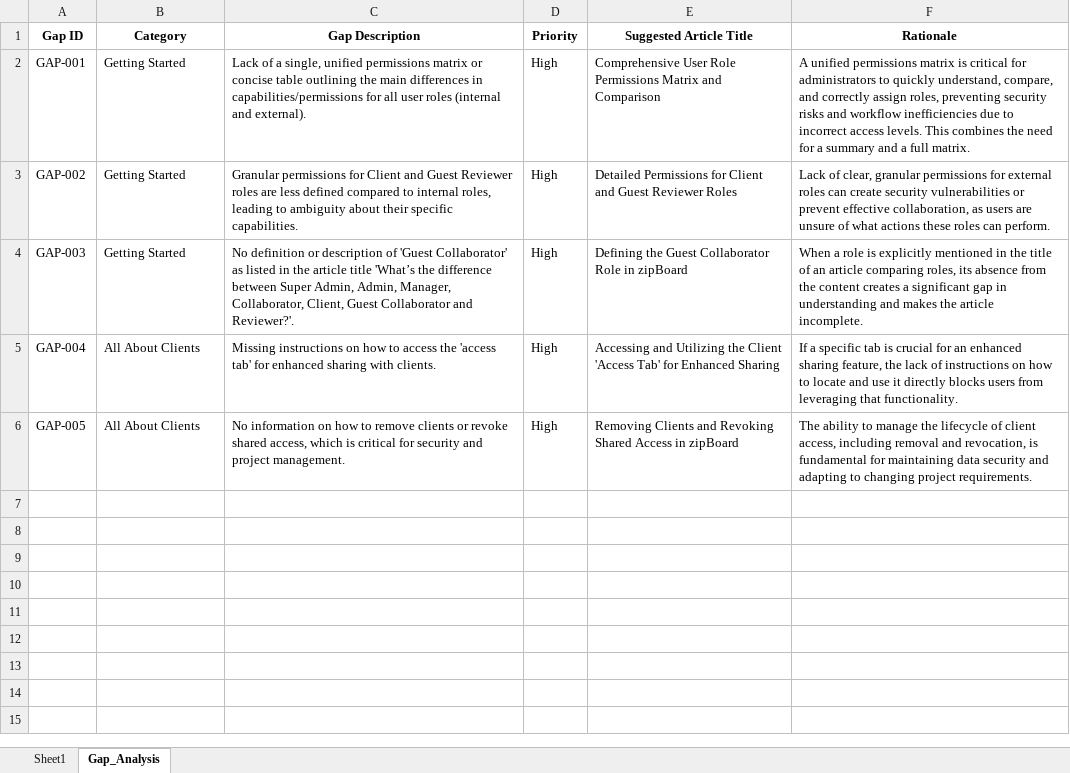
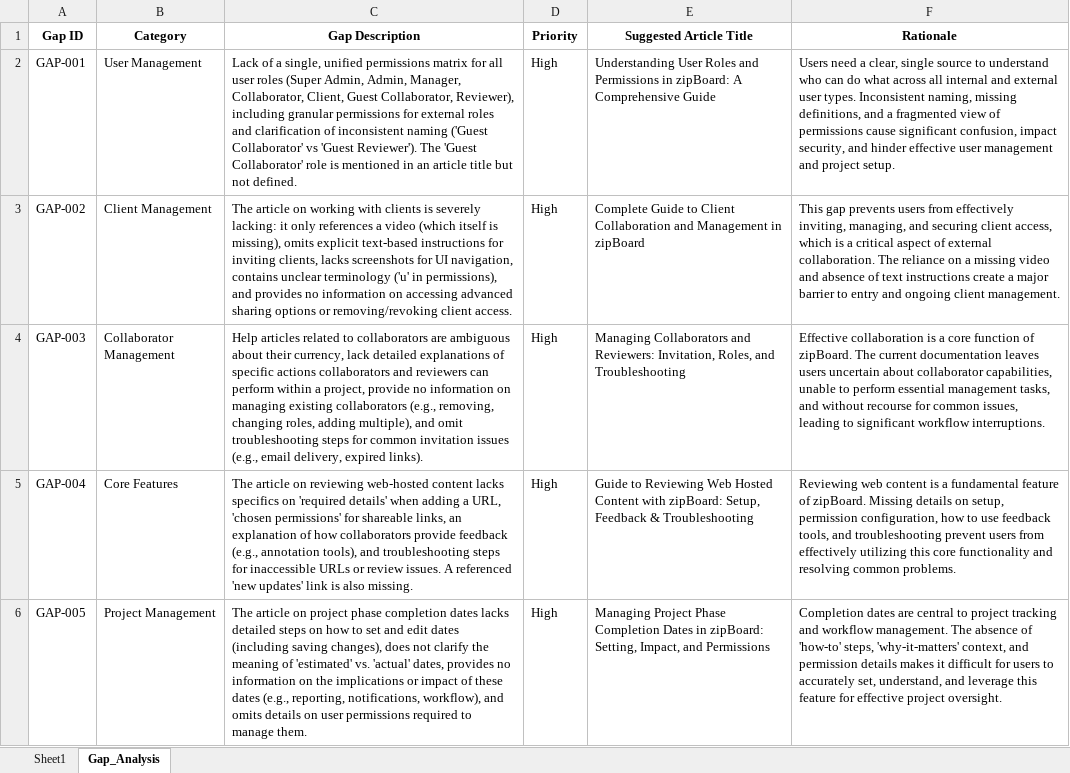
Before and after one commit to adityadewan22-hub/zipboard, an Excel workbook: zipboard_help_articles.xlsx, sheet Gap_Analysis, drawn as a sheet; values as stored, in another font and other column widths than the file's, no borders; the diff names each change by its address in the sheet, - before the commit and + after, or states it on an @@ line.

```diff
--- a/zipboard_help_articles.xlsx (sheet Gap_Analysis)
+++ b/zipboard_help_articles.xlsx (sheet Gap_Analysis)
-B2 (Category): Getting Started
+B2 (Category): User Management
-C2 (Gap Description): …permissions matrix or concise table outlining the main differences in capabilities/permissions for all user roles (internal and external).
+C2 (Gap Description): …permissions matrix for all user roles (Super Admin, Admin, Manager, Collaborator, Client, Guest Collaborator, Reviewer), including granular permissions for external roles and clarification of inconsistent naming ('Guest Collaborator' vs 'Guest Reviewer'). The 'Guest Collaborator' role is mentioned in an article title but not defined.
-E2 (Suggested Article Title): Comprehensive User Role Permissions Matrix and Comparison
+E2 (Suggested Article Title): Understanding User Roles and Permissions in zipBoard: A Comprehensive Guide
-F2 (Rationale): A unified permissions matrix is critical for administrators to quickly understand, compare, and correctly assign roles, preventing security risks and workflow inefficiencies due to incorrect access levels. This combines the need for a summary and a full matrix.
+F2 (Rationale): Users need a clear, single source to understand who can do what across all internal and external user types. Inconsistent naming, missing definitions, and a fragmented view of permissions cause significant confusion, impact security, and hinder effective user management and project setup.
-B3 (Category): Getting Started
+B3 (Category): Client Management
-C3 (Gap Description): Granular permissions for Client and Guest Reviewer roles are less defined compared to internal roles, leading to ambiguity about their specific capabilities.
+C3 (Gap Description): The article on working with clients is severely lacking: it only references a video (which itself is missing), omits explicit text-based instructions for inviting clients, lacks screenshots for UI navigation, contains unclear terminology ('u' in permissions), and provides no information on accessing advanced sharing options or removing/revoking client access.
-E3 (Suggested Article Title): Detailed Permissions for Client and Guest Reviewer Roles
+E3 (Suggested Article Title): Complete Guide to Client Collaboration and Management in zipBoard
-F3 (Rationale): Lack of clear, granular permissions for external roles can create security vulnerabilities or prevent effective collaboration, as users are unsure of what actions these roles can perform.
+F3 (Rationale): This gap prevents users from effectively inviting, managing, and securing client access, which is a critical aspect of external collaboration. The reliance on a missing video and absence of text instructions create a major barrier to entry and ongoing client management.
-B4 (Category): Getting Started
+B4 (Category): Collaborator Management
-C4 (Gap Description): No definition or description of 'Guest Collaborator' as listed in the article title 'What’s the difference between Super Admin, Admin, Manager, Collaborator, Client, Guest Collaborator and Reviewer?'.
+C4 (Gap Description): Help articles related to collaborators are ambiguous about their currency, lack detailed explanations of specific actions collaborators and reviewers can perform within a project, provide no information on managing existing collaborators (e.g., removing, changing roles, adding multiple), and omit troubleshooting steps for common invitation issues (e.g., email delivery, expired links).
-E4 (Suggested Article Title): Defining the Guest Collaborator Role in zipBoard
+E4 (Suggested Article Title): Managing Collaborators and Reviewers: Invitation, Roles, and Troubleshooting
-F4 (Rationale): When a role is explicitly mentioned in the title of an article comparing roles, its absence from the content creates a significant gap in understanding and makes the article incomplete.
+F4 (Rationale): Effective collaboration is a core function of zipBoard. The current documentation leaves users uncertain about collaborator capabilities, unable to perform essential management tasks, and without recourse for common issues, leading to significant workflow interruptions.
-B5 (Category): All About Clients
+B5 (Category): Core Features
-C5 (Gap Description): Missing instructions on how to access the 'access tab' for enhanced sharing with clients.
+C5 (Gap Description): The article on reviewing web-hosted content lacks specifics on 'required details' when adding a URL, 'chosen permissions' for shareable links, an explanation of how collaborators provide feedback (e.g., annotation tools), and troubleshooting steps for inaccessible URLs or review issues. A referenced 'new updates' link is also missing.
-E5 (Suggested Article Title): Accessing and Utilizing the Client 'Access Tab' for Enhanced Sharing
+E5 (Suggested Article Title): Guide to Reviewing Web Hosted Content with zipBoard: Setup, Feedback & Troubleshooting
-F5 (Rationale): If a specific tab is crucial for an enhanced sharing feature, the lack of instructions on how to locate and use it directly blocks users from leveraging that functionality.
+F5 (Rationale): Reviewing web content is a fundamental feature of zipBoard. Missing details on setup, permission configuration, how to use feedback tools, and troubleshooting prevent users from effectively utilizing this core functionality and resolving common problems.
-B6 (Category): All About Clients
+B6 (Category): Project Management
-C6 (Gap Description): No information on how to remove clients or revoke shared access, which is critical for security and project management.
+C6 (Gap Description): The article on project phase completion dates lacks detailed steps on how to set and edit dates (including saving changes), does not clarify the meaning of 'estimated' vs. 'actual' dates, provides no information on the implications or impact of these dates (e.g., reporting, notifications, workflow), and omits details on user permissions required to manage them.
-E6 (Suggested Article Title): Removing Clients and Revoking Shared Access in zipBoard
+E6 (Suggested Article Title): Managing Project Phase Completion Dates in zipBoard: Setting, Impact, and Permissions
-F6 (Rationale): The ability to manage the lifecycle of client access, including removal and revocation, is fundamental for maintaining data security and adapting to changing project requirements.
+F6 (Rationale): Completion dates are central to project tracking and workflow management. The absence of 'how-to' steps, 'why-it-matters' context, and permission details makes it difficult for users to accurately set, understand, and leverage this feature for effective project oversight.
```
Also changed, not shown: 2 other files.
